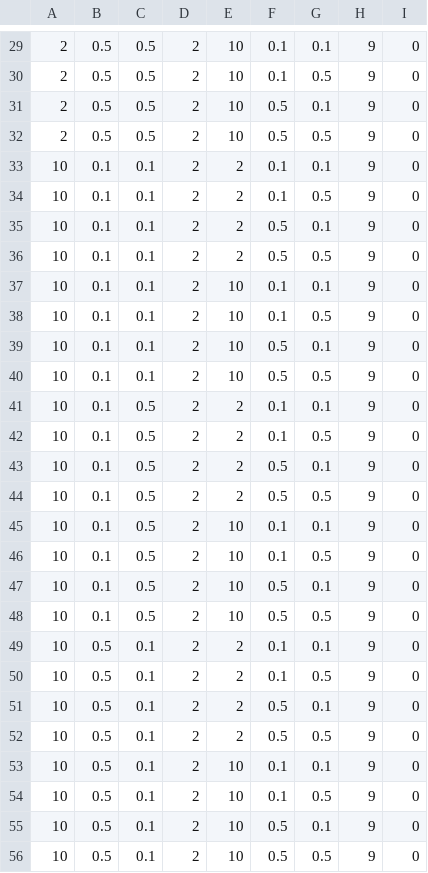
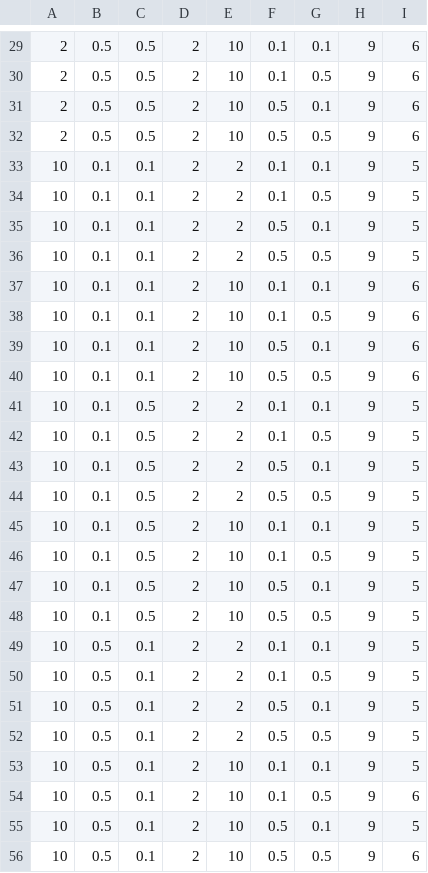
Before and after one commit to ancadiana23/RavenSolver, a CSV file: symbolic/output.csv, drawn as a sheet; only a part is shown, gaps mark what is left out; the diff covers the shown part only.

```diff
--- a/symbolic/output.csv
+++ b/symbolic/output.csv
@@ -29,28 +29,28 @@
-2,0.5,0.5,2,10,0.1,0.1,9,0
-2,0.5,0.5,2,10,0.1,0.5,9,0
-2,0.5,0.5,2,10,0.5,0.1,9,0
-2,0.5,0.5,2,10,0.5,0.5,9,0
-10,0.1,0.1,2,2,0.1,0.1,9,0
-10,0.1,0.1,2,2,0.1,0.5,9,0
-10,0.1,0.1,2,2,0.5,0.1,9,0
-10,0.1,0.1,2,2,0.5,0.5,9,0
-10,0.1,0.1,2,10,0.1,0.1,9,0
-10,0.1,0.1,2,10,0.1,0.5,9,0
-10,0.1,0.1,2,10,0.5,0.1,9,0
-10,0.1,0.1,2,10,0.5,0.5,9,0
-10,0.1,0.5,2,2,0.1,0.1,9,0
-10,0.1,0.5,2,2,0.1,0.5,9,0
-10,0.1,0.5,2,2,0.5,0.1,9,0
-10,0.1,0.5,2,2,0.5,0.5,9,0
-10,0.1,0.5,2,10,0.1,0.1,9,0
-10,0.1,0.5,2,10,0.1,0.5,9,0
-10,0.1,0.5,2,10,0.5,0.1,9,0
-10,0.1,0.5,2,10,0.5,0.5,9,0
-10,0.5,0.1,2,2,0.1,0.1,9,0
-10,0.5,0.1,2,2,0.1,0.5,9,0
-10,0.5,0.1,2,2,0.5,0.1,9,0
-10,0.5,0.1,2,2,0.5,0.5,9,0
-10,0.5,0.1,2,10,0.1,0.1,9,0
-10,0.5,0.1,2,10,0.1,0.5,9,0
-10,0.5,0.1,2,10,0.5,0.1,9,0
-10,0.5,0.1,2,10,0.5,0.5,9,0
+2,0.5,0.5,2,10,0.1,0.1,9,6
+2,0.5,0.5,2,10,0.1,0.5,9,6
+2,0.5,0.5,2,10,0.5,0.1,9,6
+2,0.5,0.5,2,10,0.5,0.5,9,6
+10,0.1,0.1,2,2,0.1,0.1,9,5
+10,0.1,0.1,2,2,0.1,0.5,9,5
+10,0.1,0.1,2,2,0.5,0.1,9,5
+10,0.1,0.1,2,2,0.5,0.5,9,5
+10,0.1,0.1,2,10,0.1,0.1,9,6
+10,0.1,0.1,2,10,0.1,0.5,9,6
+10,0.1,0.1,2,10,0.5,0.1,9,6
+10,0.1,0.1,2,10,0.5,0.5,9,6
+10,0.1,0.5,2,2,0.1,0.1,9,5
+10,0.1,0.5,2,2,0.1,0.5,9,5
+10,0.1,0.5,2,2,0.5,0.1,9,5
+10,0.1,0.5,2,2,0.5,0.5,9,5
+10,0.1,0.5,2,10,0.1,0.1,9,5
+10,0.1,0.5,2,10,0.1,0.5,9,5
+10,0.1,0.5,2,10,0.5,0.1,9,5
+10,0.1,0.5,2,10,0.5,0.5,9,5
+10,0.5,0.1,2,2,0.1,0.1,9,5
+10,0.5,0.1,2,2,0.1,0.5,9,5
+10,0.5,0.1,2,2,0.5,0.1,9,5
+10,0.5,0.1,2,2,0.5,0.5,9,5
+10,0.5,0.1,2,10,0.1,0.1,9,5
+10,0.5,0.1,2,10,0.1,0.5,9,6
+10,0.5,0.1,2,10,0.5,0.1,9,5
+10,0.5,0.1,2,10,0.5,0.5,9,6
```
Also changed, not shown: 36 edited cells elsewhere in this file, 46 other files.
